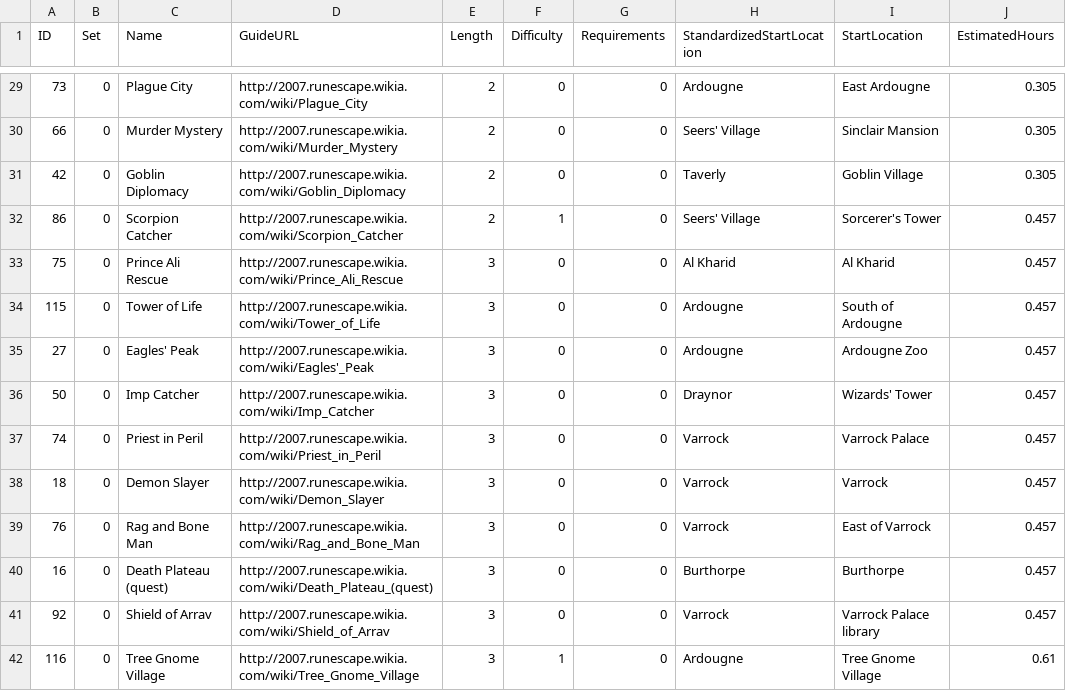
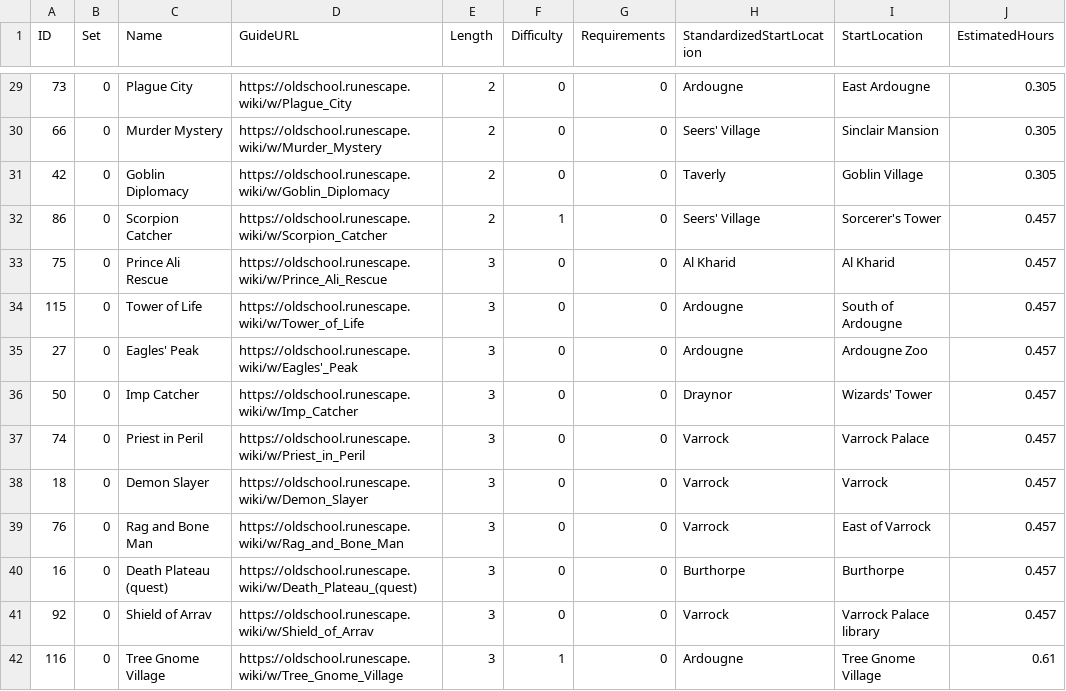
Before and after one commit to 90hQuestCape/QuestCapeTools, a CSV file: quests.csv, drawn as a sheet; only a part is shown, gaps mark what is left out; the diff covers the shown part only.

Commit message:
upgrade to new wiki

```diff
--- a/quests.csv
+++ b/quests.csv
@@ -29,14 +29,14 @@ ID,Set,Name,GuideURL,Length,Difficulty,Requirements,StandardizedStartLocation,St
-73,0,Plague City,http://2007.runescape.wikia.com/wiki/Plague_City,2,0,0,Ardougne,East Ardougne,0.305
-66,0,Murder Mystery,http://2007.runescape.wikia.com/wiki/Murder_Mystery,2,0,0,Seers' Village,Sinclair Mansion,0.305
-42,0,Goblin Diplomacy,http://2007.runescape.wikia.com/wiki/Goblin_Diplomacy,2,0,0,Taverly,Goblin Village,0.305
-86,0,Scorpion Catcher,http://2007.runescape.wikia.com/wiki/Scorpion_Catcher,2,1,0,Seers' Village,Sorcerer's Tower,0.457
-75,0,Prince Ali Rescue,http://2007.runescape.wikia.com/wiki/Prince_Ali_Rescue,3,0,0,Al Kharid,Al Kharid,0.457
-115,0,Tower of Life,http://2007.runescape.wikia.com/wiki/Tower_of_Life,3,0,0,Ardougne,South of Ardougne,0.457
-27,0,Eagles' Peak,http://2007.runescape.wikia.com/wiki/Eagles'_Peak,3,0,0,Ardougne,Ardougne Zoo,0.457
-50,0,Imp Catcher,http://2007.runescape.wikia.com/wiki/Imp_Catcher,3,0,0,Draynor,Wizards' Tower,0.457
-74,0,Priest in Peril,http://2007.runescape.wikia.com/wiki/Priest_in_Peril,3,0,0,Varrock,Varrock Palace,0.457
-18,0,Demon Slayer,http://2007.runescape.wikia.com/wiki/Demon_Slayer,3,0,0,Varrock,Varrock,0.457
-76,0,Rag and Bone Man,http://2007.runescape.wikia.com/wiki/Rag_and_Bone_Man,3,0,0,Varrock,East of Varrock,0.457
-16,0,Death Plateau (quest),http://2007.runescape.wikia.com/wiki/Death_Plateau_(quest),3,0,0,Burthorpe,Burthorpe,0.457
-92,0,Shield of Arrav,http://2007.runescape.wikia.com/wiki/Shield_of_Arrav,3,0,0,Varrock,Varrock Palace library,0.457
-116,0,Tree Gnome Village,http://2007.runescape.wikia.com/wiki/Tree_Gnome_Village,3,1,0,Ardougne,Tree Gnome Village,0.61
+73,0,Plague City,https://oldschool.runescape.wiki/w/Plague_City,2,0,0,Ardougne,East Ardougne,0.305
+66,0,Murder Mystery,https://oldschool.runescape.wiki/w/Murder_Mystery,2,0,0,Seers' Village,Sinclair Mansion,0.305
+42,0,Goblin Diplomacy,https://oldschool.runescape.wiki/w/Goblin_Diplomacy,2,0,0,Taverly,Goblin Village,0.305
+86,0,Scorpion Catcher,https://oldschool.runescape.wiki/w/Scorpion_Catcher,2,1,0,Seers' Village,Sorcerer's Tower,0.457
+75,0,Prince Ali Rescue,https://oldschool.runescape.wiki/w/Prince_Ali_Rescue,3,0,0,Al Kharid,Al Kharid,0.457
+115,0,Tower of Life,https://oldschool.runescape.wiki/w/Tower_of_Life,3,0,0,Ardougne,South of Ardougne,0.457
+27,0,Eagles' Peak,https://oldschool.runescape.wiki/w/Eagles'_Peak,3,0,0,Ardougne,Ardougne Zoo,0.457
+50,0,Imp Catcher,https://oldschool.runescape.wiki/w/Imp_Catcher,3,0,0,Draynor,Wizards' Tower,0.457
+74,0,Priest in Peril,https://oldschool.runescape.wiki/w/Priest_in_Peril,3,0,0,Varrock,Varrock Palace,0.457
+18,0,Demon Slayer,https://oldschool.runescape.wiki/w/Demon_Slayer,3,0,0,Varrock,Varrock,0.457
+76,0,Rag and Bone Man,https://oldschool.runescape.wiki/w/Rag_and_Bone_Man,3,0,0,Varrock,East of Varrock,0.457
+16,0,Death Plateau (quest),https://oldschool.runescape.wiki/w/Death_Plateau_(quest),3,0,0,Burthorpe,Burthorpe,0.457
+92,0,Shield of Arrav,https://oldschool.runescape.wiki/w/Shield_of_Arrav,3,0,0,Varrock,Varrock Palace library,0.457
+116,0,Tree Gnome Village,https://oldschool.runescape.wiki/w/Tree_Gnome_Village,3,1,0,Ardougne,Tree Gnome Village,0.61
```
Also changed, not shown: 114 edited cells elsewhere in this file, 1 other file.
